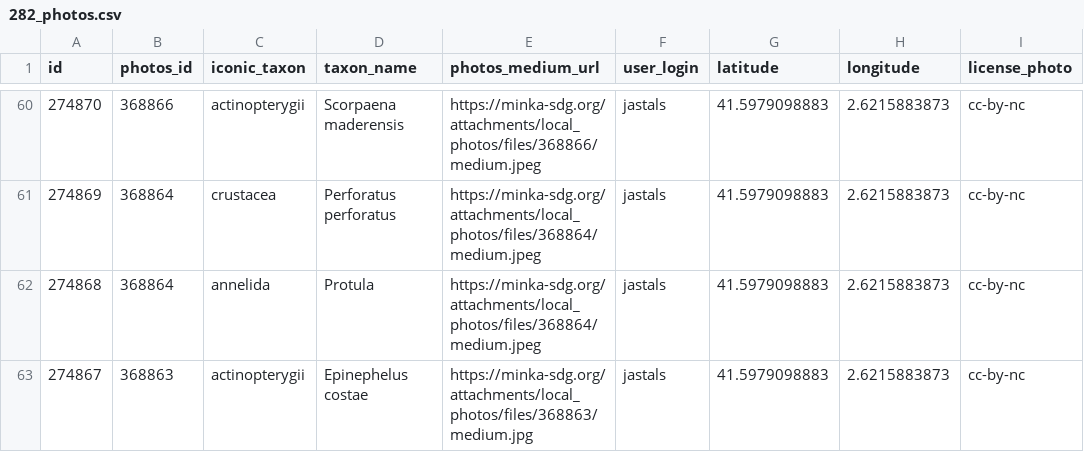
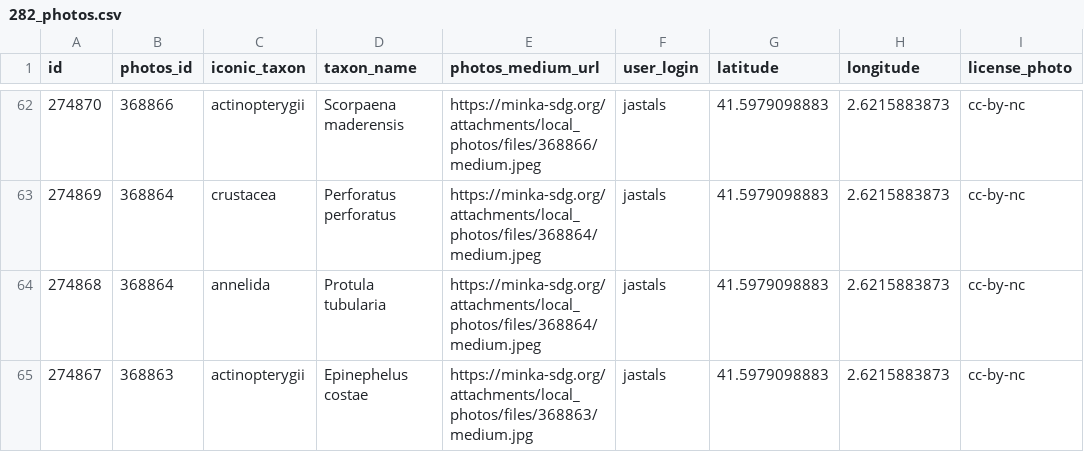
Before and after one commit to pynomaly/datawrapper_update, a CSV file: data/282_photos.csv, drawn as a sheet; only a part is shown, gaps mark what is left out; addresses are those after the commit; the diff covers the shown part only; the diff names each change by its address in the sheet, - before the commit and + after, or states it on an @@ line.

```diff
--- a/data/282_photos.csv
+++ b/data/282_photos.csv
-D64 (taxon_name): Protula
+D64 (taxon_name): Protula tubularia
```
Also changed, not shown: 2 added rows and 6 edited cells elsewhere in this file, data/281_obs.csv, data/281_photos.csv, 12 other files.
